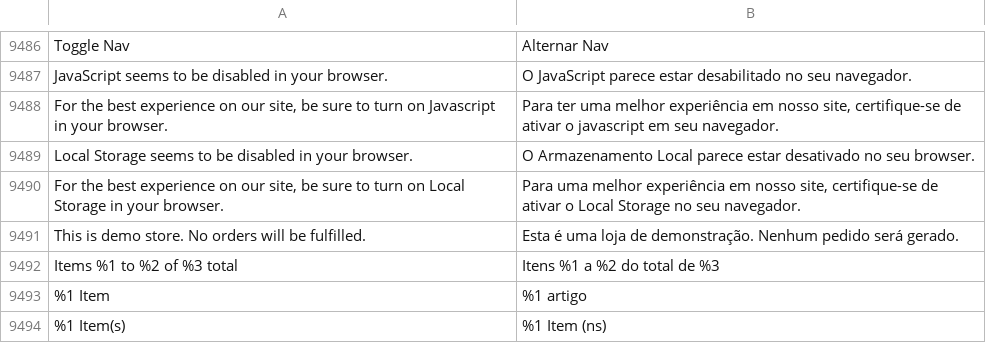
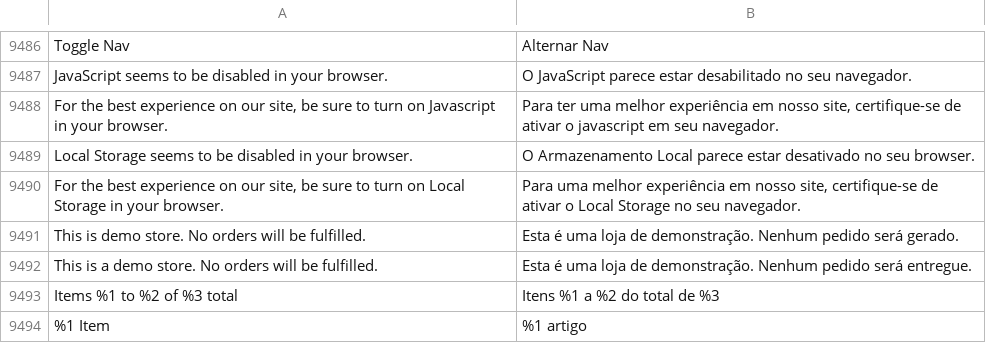
Before and after one commit to rafaelstz/traducao_magento2_pt_br, a CSV file: pt_BR.csv, drawn as a sheet; only a part is shown, gaps mark what is left out; the shorter side is filled out with more unchanged rows; the diff names each change by its address in the sheet, - before the commit and + after, or states it on an @@ line.

Commit message:
Demo store msg
Fix/ improvement

```diff
--- a/pt_BR.csv
+++ b/pt_BR.csv
+row 9492: This is a demo store. No orders will be fulfilled. | Esta é uma loja de demonstração. Nenhum pedido será entregue.
```
